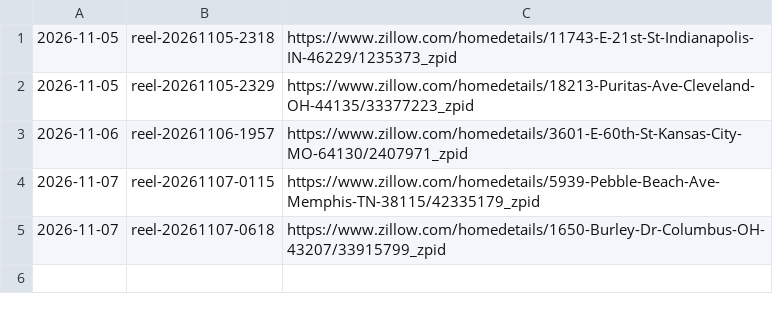
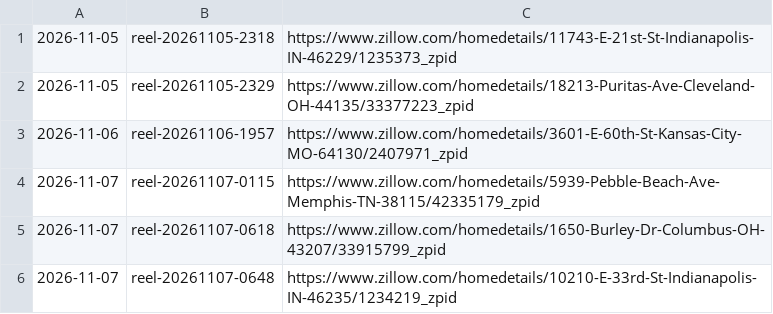
Before and after one commit to jasonjmayer11/dealcaddie-content, a CSV file: done.csv, drawn as a sheet; the diff names each change by its address in the sheet, - before the commit and + after, or states it on an @@ line.

```diff
--- a/done.csv
+++ b/done.csv
+row 6: 2026-11-07 | reel-20261107-0648 | https://www.zillow.com/homedetails/10210-E-33rd-St-Indianapolis-IN-46235/1234219_zpid
```
Also changed, not shown: 1 other file.
